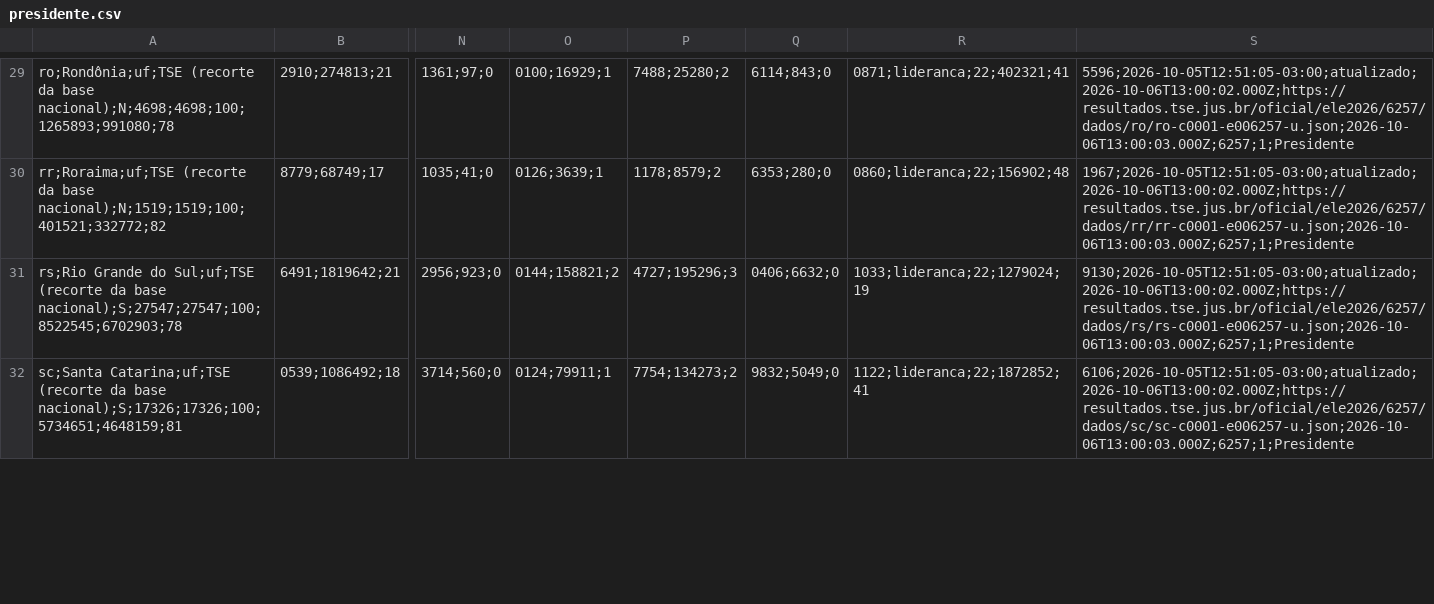
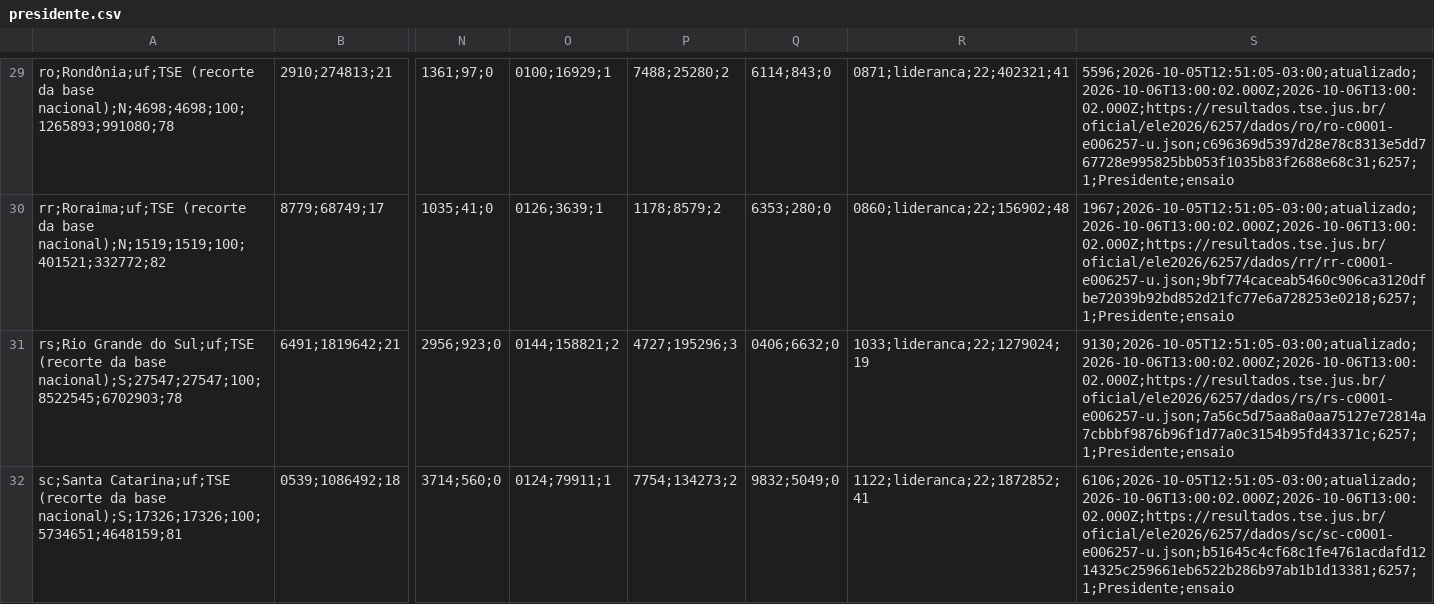
Before and after one commit to FLSDF79/apuracao-2turno-2026, a CSV file: exemplos/ensaio-1turno/v1/export/presidente.csv, drawn as a sheet; only a part is shown, gaps mark what is left out; the diff covers the shown part only; the diff names each change by its address in the sheet, - before the commit and + after, or states it on an @@ line.

```diff
--- a/exemplos/ensaio-1turno/v1/export/presidente.csv
+++ b/exemplos/ensaio-1turno/v1/export/presidente.csv
-S29: 5596;2026-10-05T12:51:05-03:00;atualizado;2026-10-06T13:00:02.000Z;https://resultados.tse.jus.br/oficial/ele2026/6257/dados/ro/ro-c0001-e006257-u.json;2026-10-06T13:00:03.000Z;6257;1;Presidente
+S29: 5596;2026-10-05T12:51:05-03:00;atualizado;2026-10-06T13:00:02.000Z;2026-10-06T13:00:02.000Z;https://resultados.tse.jus.br/oficial/ele2026/6257/dados/ro/ro-c0001-e006257-u.json;c696369d5397d28e78c8313e5dd767728e995825bb053f1035b83f2688e68c31;6257;1;Presidente;ensaio
-S30: 1967;2026-10-05T12:51:05-03:00;atualizado;2026-10-06T13:00:02.000Z;https://resultados.tse.jus.br/oficial/ele2026/6257/dados/rr/rr-c0001-e006257-u.json;2026-10-06T13:00:03.000Z;6257;1;Presidente
+S30: 1967;2026-10-05T12:51:05-03:00;atualizado;2026-10-06T13:00:02.000Z;2026-10-06T13:00:02.000Z;https://resultados.tse.jus.br/oficial/ele2026/6257/dados/rr/rr-c0001-e006257-u.json;9bf774caceab5460c906ca3120dfbe72039b92bd852d21fc77e6a728253e0218;6257;1;Presidente;ensaio
-S31: 9130;2026-10-05T12:51:05-03:00;atualizado;2026-10-06T13:00:02.000Z;https://resultados.tse.jus.br/oficial/ele2026/6257/dados/rs/rs-c0001-e006257-u.json;2026-10-06T13:00:03.000Z;6257;1;Presidente
+S31: 9130;2026-10-05T12:51:05-03:00;atualizado;2026-10-06T13:00:02.000Z;2026-10-06T13:00:02.000Z;https://resultados.tse.jus.br/oficial/ele2026/6257/dados/rs/rs-c0001-e006257-u.json;7a56c5d75aa8a0aa75127e72814a7cbbbf9876b96f1d77a0c3154b95fd43371c;6257;1;Presidente;ensaio
-S32: 6106;2026-10-05T12:51:05-03:00;atualizado;2026-10-06T13:00:02.000Z;https://resultados.tse.jus.br/oficial/ele2026/6257/dados/sc/sc-c0001-e006257-u.json;2026-10-06T13:00:03.000Z;6257;1;Presidente
+S32: 6106;2026-10-05T12:51:05-03:00;atualizado;2026-10-06T13:00:02.000Z;2026-10-06T13:00:02.000Z;https://resultados.tse.jus.br/oficial/ele2026/6257/dados/sc/sc-c0001-e006257-u.json;b51645c4cf68c1fe4761acdafd1214325c259661eb6522b286b97ab1b1d13381;6257;1;Presidente;ensaio
```
Also changed, not shown: 32 edited cells elsewhere in this file, exemplos/ensaio-1turno/v1/export/governador.csv, exemplos/simulado-2turno/v1/export/governador.csv, 56 other files.
